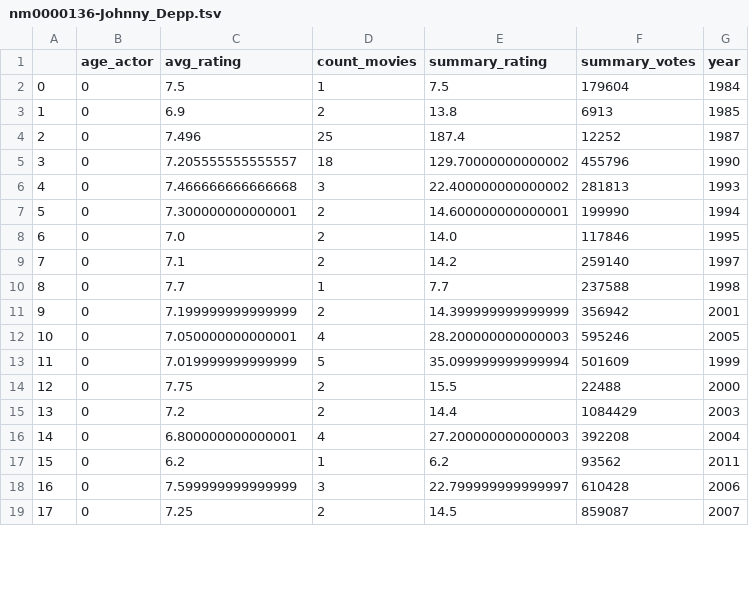
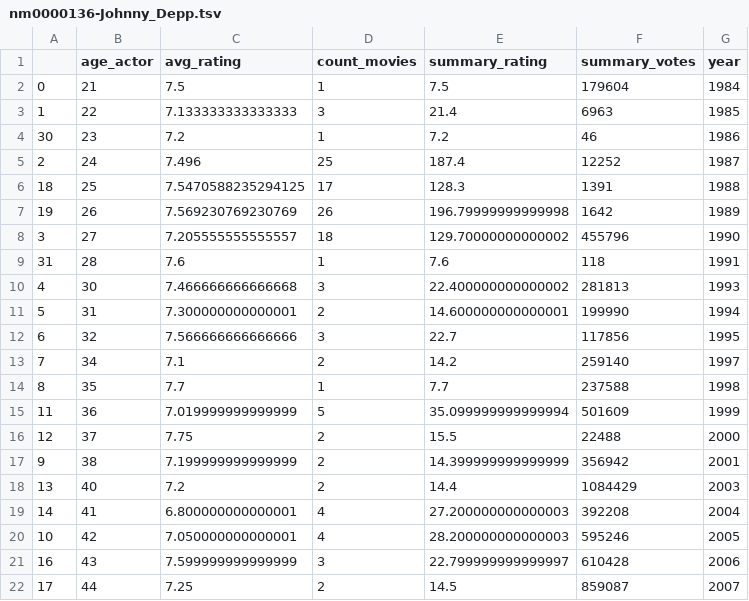
Before and after one commit to mirgor/anna_tasks, a TSV file: task_k_1/nm0000136-Johnny_Depp.tsv, drawn as a sheet; only a part is shown; the diff covers the shown part only.

```diff
--- a/task_k_1/nm0000136-Johnny_Depp.tsv
+++ b/task_k_1/nm0000136-Johnny_Depp.tsv
@@ -1,19 +1,22 @@
 	age_actor	avg_rating	count_movies	summary_rating	summary_votes	year
-0	0	7.5	1	7.5	179604	1984
-1	0	6.9	2	13.8	6913	1985
-2	0	7.496	25	187.4	12252	1987
-3	0	7.205555555555557	18	129.70000000000002	455796	1990
-4	0	7.466666666666668	3	22.400000000000002	281813	1993
-5	0	7.300000000000001	2	14.600000000000001	199990	1994
-6	0	7.0	2	14.0	117846	1995
-7	0	7.1	2	14.2	259140	1997
-8	0	7.7	1	7.7	237588	1998
-9	0	7.199999999999999	2	14.399999999999999	356942	2001
-10	0	7.050000000000001	4	28.200000000000003	595246	2005
-11	0	7.019999999999999	5	35.099999999999994	501609	1999
-12	0	7.75	2	15.5	22488	2000
-13	0	7.2	2	14.4	1084429	2003
-14	0	6.800000000000001	4	27.200000000000003	392208	2004
-15	0	6.2	1	6.2	93562	2011
-16	0	7.599999999999999	3	22.799999999999997	610428	2006
-17	0	7.25	2	14.5	859087	2007
+0	21	7.5	1	7.5	179604	1984
+1	22	7.133333333333333	3	21.4	6963	1985
+30	23	7.2	1	7.2	46	1986
+2	24	7.496	25	187.4	12252	1987
+18	25	7.5470588235294125	17	128.3	1391	1988
+19	26	7.569230769230769	26	196.79999999999998	1642	1989
+3	27	7.205555555555557	18	129.70000000000002	455796	1990
+31	28	7.6	1	7.6	118	1991
+4	30	7.466666666666668	3	22.400000000000002	281813	1993
+5	31	7.300000000000001	2	14.600000000000001	199990	1994
+6	32	7.566666666666666	3	22.7	117856	1995
+7	34	7.1	2	14.2	259140	1997
+8	35	7.7	1	7.7	237588	1998
+11	36	7.019999999999999	5	35.099999999999994	501609	1999
+12	37	7.75	2	15.5	22488	2000
+9	38	7.199999999999999	2	14.399999999999999	356942	2001
+13	40	7.2	2	14.4	1084429	2003
+14	41	6.800000000000001	4	27.200000000000003	392208	2004
+10	42	7.050000000000001	4	28.200000000000003	595246	2005
+16	43	7.599999999999999	3	22.799999999999997	610428	2006
+17	44	7.25	2	14.5	859087	2007
```
Also changed, not shown: 8 added rows, 2 removed rows and 11 edited cells elsewhere in this file, 1 other file.
